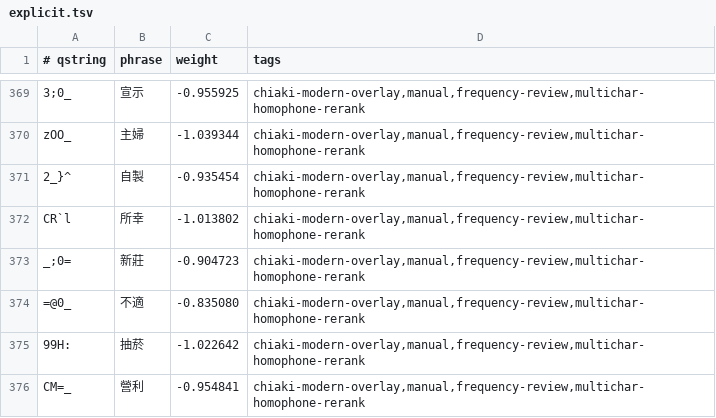
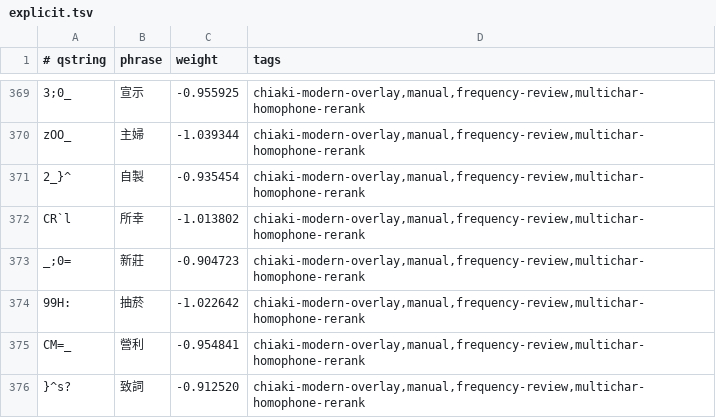
Before and after one commit to chiakich/ChiaKey-Lexicon, a TSV file: sources/chiaki-modern-overlay/explicit.tsv, drawn as a sheet; only a part is shown, gaps mark what is left out; the shorter side is filled out with more unchanged rows.

Commit message:
fix: bigram wrong weight

```diff
--- a/sources/chiaki-modern-overlay/explicit.tsv
+++ b/sources/chiaki-modern-overlay/explicit.tsv
@@ -373,3 +373,2 @@ CR`l	所幸	-1.013802	chiaki-modern-overlay,manual,frequency-review,multichar-ho
 _;0=	新莊	-0.904723	chiaki-modern-overlay,manual,frequency-review,multichar-homophone-rerank
-=@0_	不適	-0.835080	chiaki-modern-overlay,manual,frequency-review,multichar-homophone-rerank
 99H:	抽菸	-1.022642	chiaki-modern-overlay,manual,frequency-review,multichar-homophone-rerank
```
